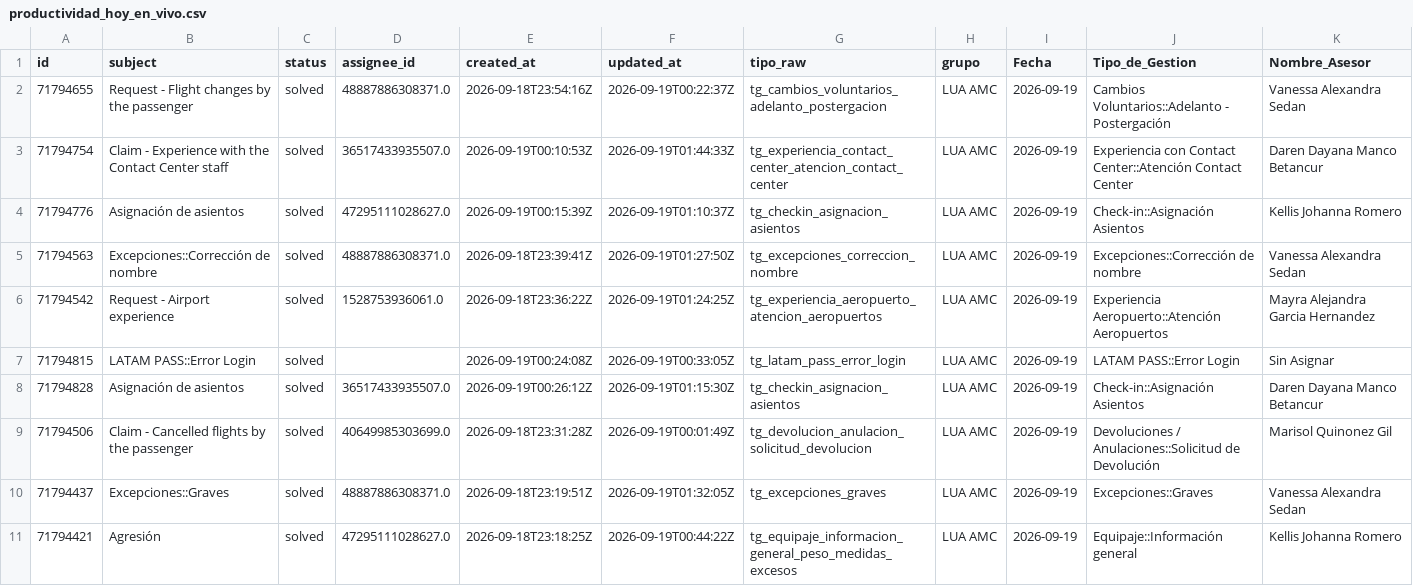
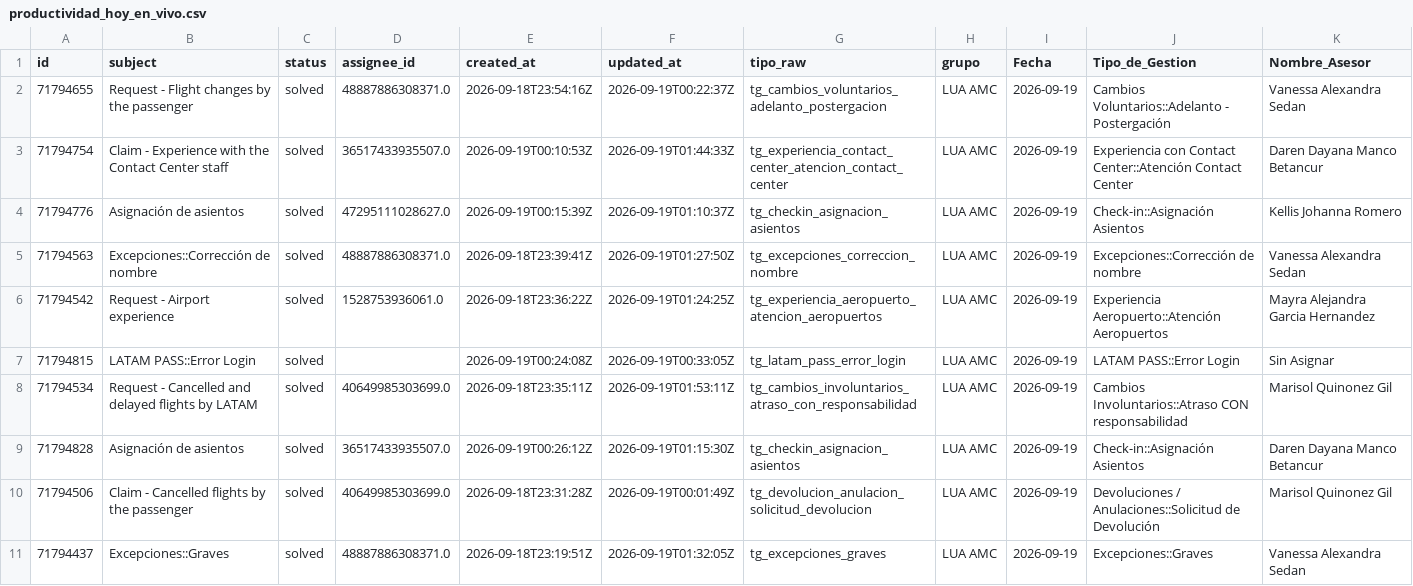
Before and after one commit to carlosmurilloealmacontact/presencia-genesys, a CSV file: data/zendesk/productividad_hoy_en_vivo.csv, drawn as a sheet; only a part is shown; the shorter side is filled out with more unchanged rows; rows hold the shown columns only; the diff covers the shown part only; the diff names each change by its address in the sheet, - before the commit and + after, or states it on an @@ line.

Commit message:
Auto-sync Zendesk/Salesforce [2026-09-18 21:01]

```diff
--- a/data/zendesk/productividad_hoy_en_vivo.csv
+++ b/data/zendesk/productividad_hoy_en_vivo.csv
+row 8: 71794534 | Request - Cancelled and delayed flights by LATAM | solved | 40649985303699.0 | 2026-09-18T23:35:11Z | 2026-09-19T01:53:11Z | tg_cambios_involuntarios_atraso_con_responsabilidad | LUA AMC | 2026-09-19 | Cambios Involuntarios::Atraso CON responsabilidad | Marisol Quinonez Gil
```
Also changed, not shown: 2 added rows and 1 edited cell elsewhere in this file, data/zendesk/demanda_diaria_colas.csv, 4 other files.
